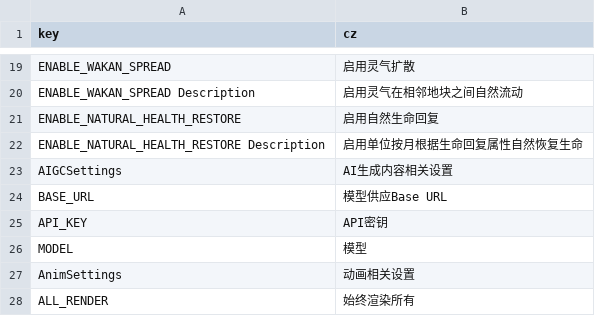
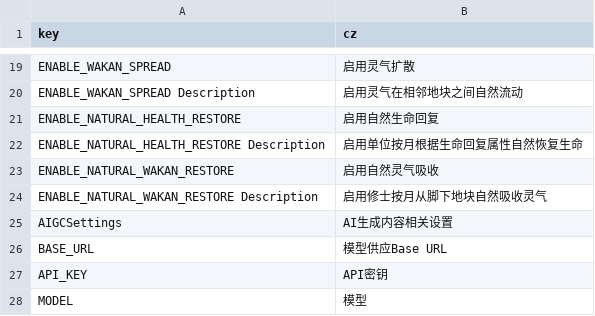
Before and after one commit to inmny/Cultiway-Reborn, a CSV file: Locales/config.csv, drawn as a sheet; only a part is shown, gaps mark what is left out; the shorter side is filled out with more unchanged rows; the diff names each change by its address in the sheet, - before the commit and + after, or states it on an @@ line.

```diff
--- a/Locales/config.csv
+++ b/Locales/config.csv
+row 23: ENABLE_NATURAL_WAKAN_RESTORE | 启用自然灵气吸收
+row 24: ENABLE_NATURAL_WAKAN_RESTORE Description | 启用修士按月从脚下地块自然吸收灵气
```
Also changed, not shown: 3 other files.
